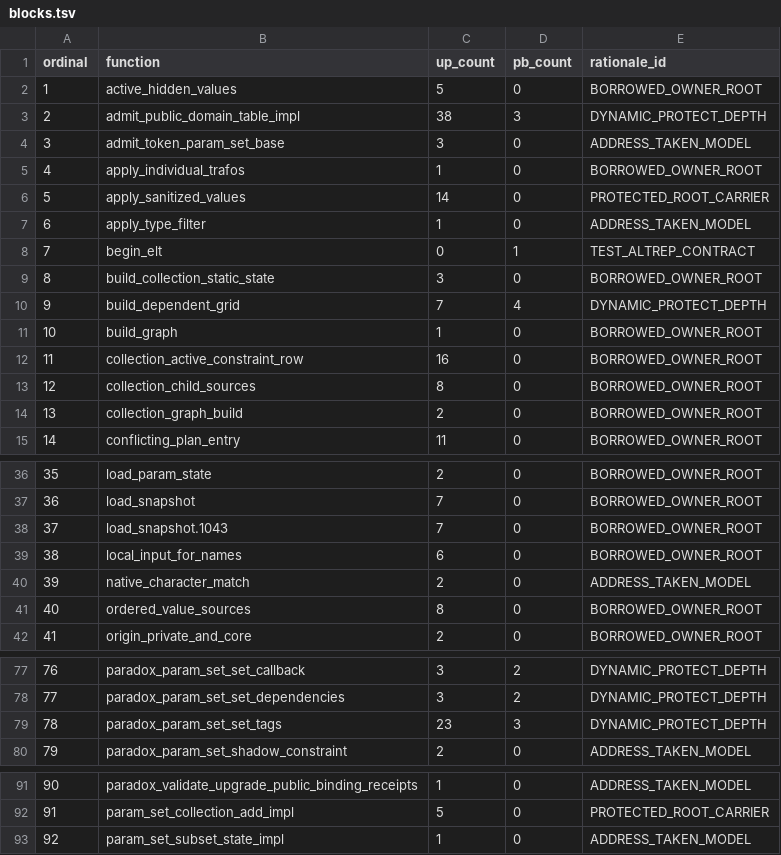
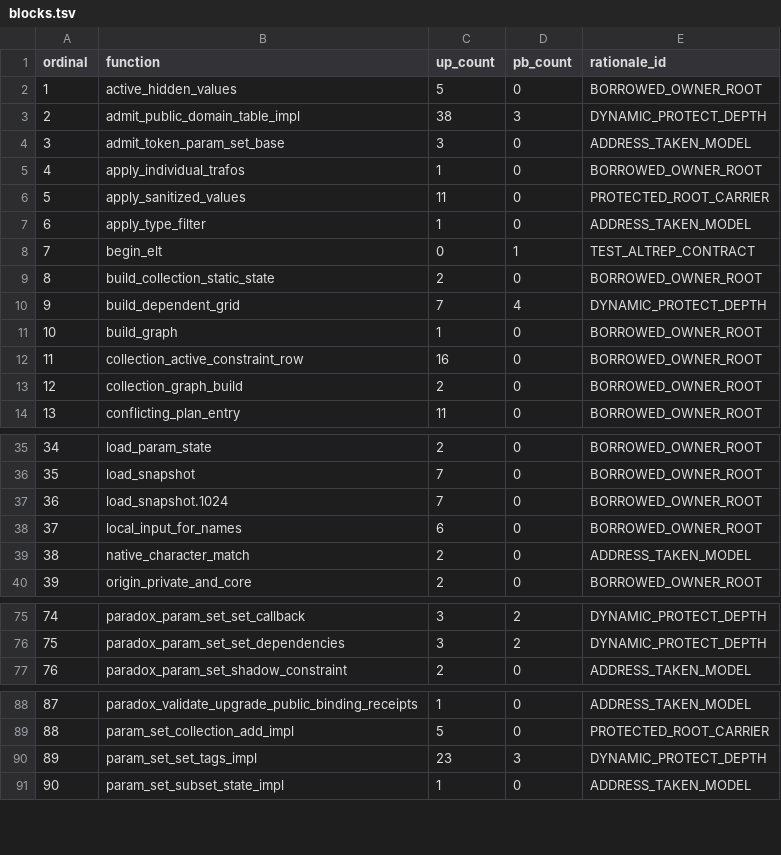
Before and after one commit to mlr-org/paradox, a TSV file: environment/rchk-bcheck-policy/blocks.tsv, drawn as a sheet; only a part is shown, gaps mark what is left out; removed rows and columns are numbered as before the commit, all else as after; the diff covers the shown part only; the diff names each change by its address in the sheet, - before the commit and + after, or states it on an @@ line.

```diff
--- a/environment/rchk-bcheck-policy/blocks.tsv
+++ b/environment/rchk-bcheck-policy/blocks.tsv
-C6 (up_count): 14
+C6 (up_count): 11
-C9 (up_count): 3
+C9 (up_count): 2
-row 13: 12 | collection_child_sources | 8 | 0 | BORROWED_OWNER_ROOT
@@ column A (ordinal) renumbered from row 13 down @@
-B37 (function): load_snapshot.1043
+B37 (function): load_snapshot.1024
-row 41: 40 | ordered_value_sources | 8 | 0 | BORROWED_OWNER_ROOT
-row 79: 78 | paradox_param_set_set_tags | 23 | 3 | DYNAMIC_PROTECT_DEPTH
+row 90: 89 | param_set_set_tags_impl | 23 | 3 | DYNAMIC_PROTECT_DEPTH
```
Also changed, not shown: 2 edited cells elsewhere in this file, compat/paradox-evidence-axes.tsv, environment/rchk-bcheck-policy/policy.tsv, 5 other files.
